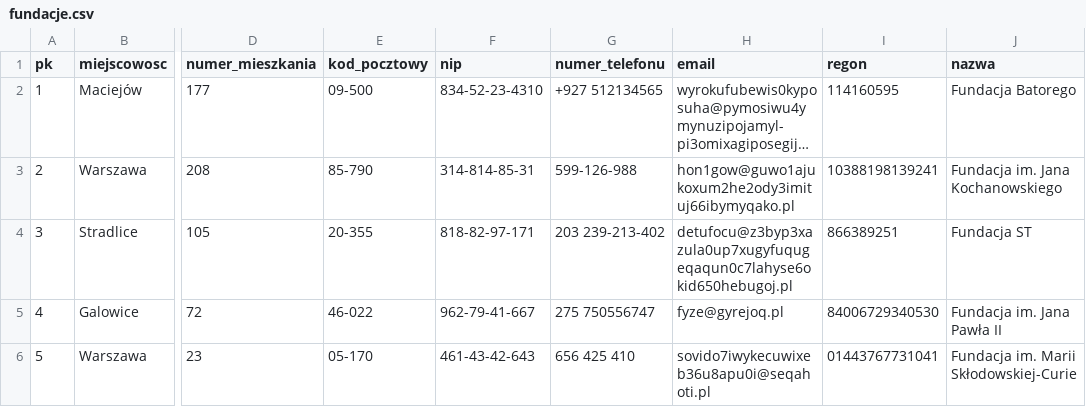
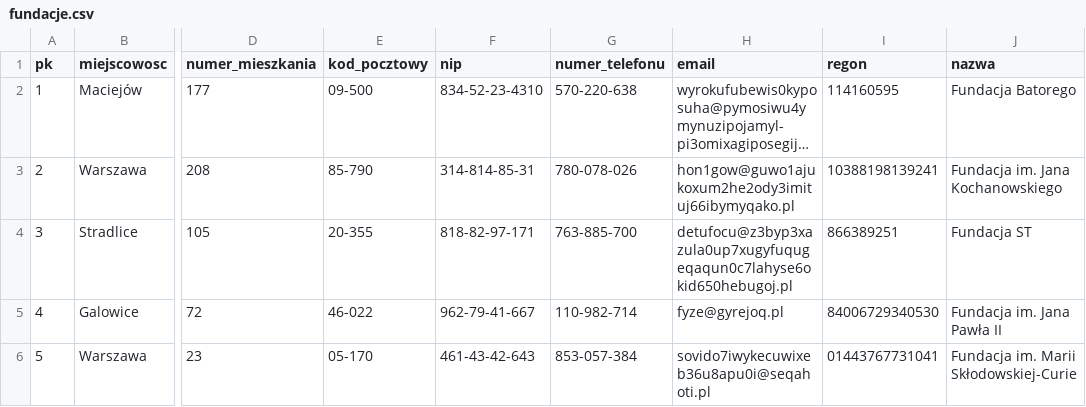
Before and after one commit to kaczor3213/STMVendorerDatabaseProject, a CSV file: csv_mock_data/fundacje.csv, drawn as a sheet; only a part is shown, gaps mark what is left out; long unchanged cells end in …; the diff names each change by its address in the sheet, - before the commit and + after, or states it on an @@ line.

```diff
--- a/csv_mock_data/fundacje.csv
+++ b/csv_mock_data/fundacje.csv
-G2 (numer_telefonu): +927 512134565
+G2 (numer_telefonu): 570-220-638
-G3 (numer_telefonu): 599-126-988
+G3 (numer_telefonu): 780-078-026
-G4 (numer_telefonu): 203 239-213-402
+G4 (numer_telefonu): 763-885-700
-G5 (numer_telefonu): 275 750556747
+G5 (numer_telefonu): 110-982-714
-G6 (numer_telefonu): 656 425 410
+G6 (numer_telefonu): 853-057-384
```
Also changed, not shown: csv_mock_data/dane_przedsiębiorstw.csv, csv_mock_data/faktury.csv, 3 other files.
